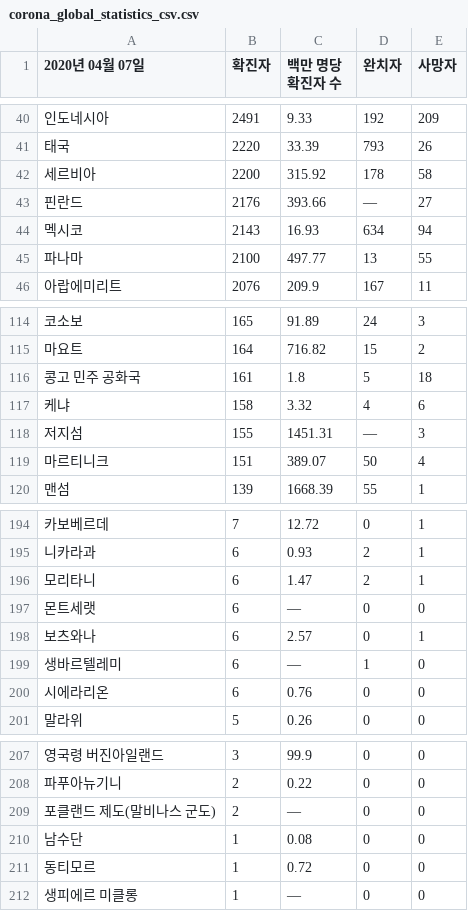
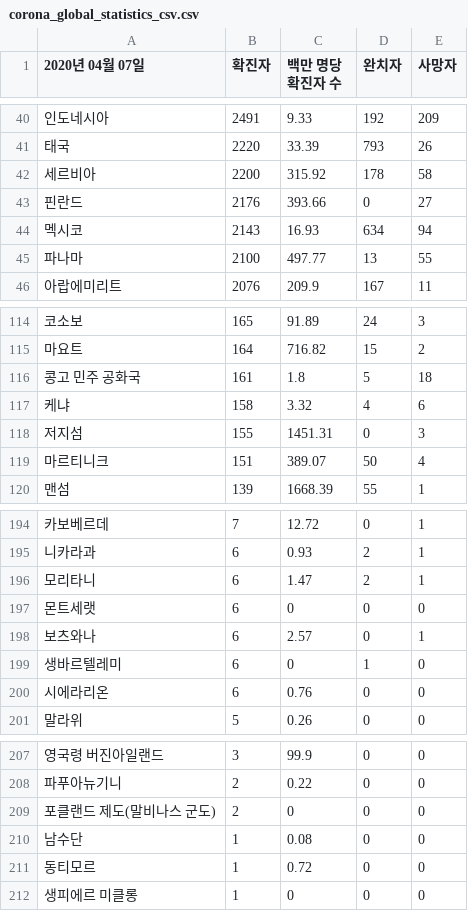
Before and after one commit to yeonbeenkim/HelpCorona, a CSV file: data/corona_global_statistics_csv.csv, drawn as a sheet; only a part is shown, gaps mark what is left out; the diff covers the shown part only.

```diff
--- a/data/corona_global_statistics_csv.csv
+++ b/data/corona_global_statistics_csv.csv
@@ -42,3 +42,3 @@
 세르비아,2200,315.92,178,58
-핀란드,2176,393.66,—,27
+핀란드,2176,393.66,0,27
 멕시코,2143,16.93,634,94
@@ -117,3 +117,3 @@
 케냐,158,3.32,4,6
-저지섬,155,1451.31,—,3
+저지섬,155,1451.31,0,3
 마르티니크,151,389.07,50,4
@@ -196,5 +196,5 @@
 모리타니,6,1.47,2,1
-몬트세랫,6,—,0,0
+몬트세랫,6,0,0,0
 보츠와나,6,2.57,0,1
-생바르텔레미,6,—,1,0
+생바르텔레미,6,0,1,0
 시에라리온,6,0.76,0,0
@@ -208,5 +208,5 @@
 파푸아뉴기니,2,0.22,0,0
-포클랜드 제도(말비나스 군도),2,—,0,0
+포클랜드 제도(말비나스 군도),2,0,0,0
 남수단,1,0.08,0,0
 동티모르,1,0.72,0,0
-생피에르 미클롱,1,—,0,0
+생피에르 미클롱,1,0,0,0
```
Also changed, not shown: 10 edited cells elsewhere in this file, 1 other file.
